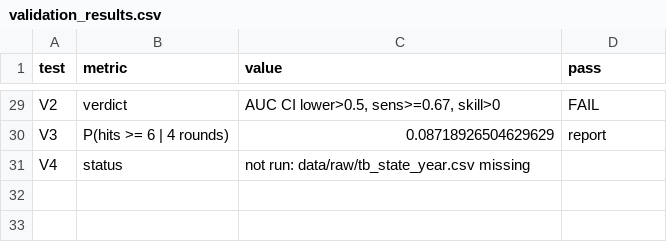
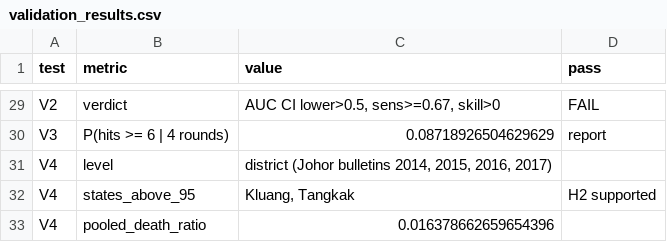
Before and after one commit to Tacticpikachu/Tuberculosis-Gap-Finder-Analysis, a CSV file: outputs/validation_results.csv, drawn as a sheet; only a part is shown, gaps mark what is left out; removed rows and columns are numbered as before the commit, all else as after; the diff names each change by its address in the sheet, - before the commit and + after, or states it on an @@ line.

```diff
--- a/outputs/validation_results.csv
+++ b/outputs/validation_results.csv
-row 31: V4 | status | not run: data/raw/tb_state_year.csv missing
+row 31: V4 | level | district (Johor bulletins 2014, 2015, 2016, 2017)
+row 32: V4 | states_above_95 | Kluang, Tangkak | H2 supported
+row 33: V4 | pooled_death_ratio | 0.016378662659654396
```
Also changed, not shown: data/clean/tb_district_year.csv, 6 other files.
